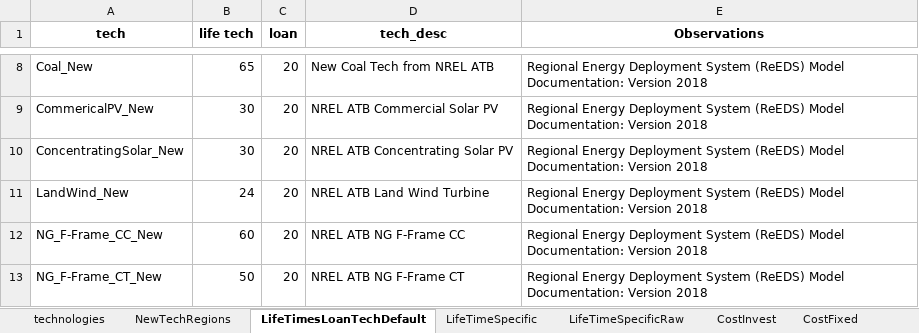
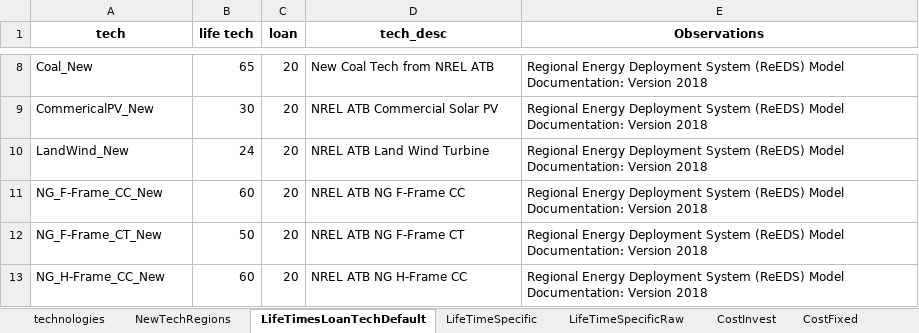
Before and after one commit to vaduraes/TemoaHurricane_V2, an Excel workbook: CreateBaseDeck/ExcelUserData/UserDataPart1.xlsx, sheet LifeTimesLoanTechDefault, drawn as a sheet; only a part is shown, gaps mark what is left out; the shorter side is filled out with more unchanged rows; values as stored, in another font and other column widths than the file's, no borders; the diff names each change by its address in the sheet, - before the commit and + after, or states it on an @@ line.

```diff
--- a/CreateBaseDeck/ExcelUserData/UserDataPart1.xlsx (sheet LifeTimesLoanTechDefault)
+++ b/CreateBaseDeck/ExcelUserData/UserDataPart1.xlsx (sheet LifeTimesLoanTechDefault)
-row 10: ConcentratingSolar_New | 30 | 20 | NREL ATB Concentrating Solar PV | Regional Energy Deployment System (ReEDS) Model Documentation: Version 2018
```
Also changed, not shown: sheet CostInvest, sheet CostVariable, sheet CostFixed, sheet NewTechRegions, sheet technologies, CreateBaseDeck/ExcelUserData/Temporary_ToHelpBuildDecks/TMP_ExistingCapacity_UniqueTechNameLv1.xlsx, CreateBaseDeck/ExcelUserData/Temporary_ToHelpBuildDecks/TMP_ExistingCapacity_UniqueTechNameLv2.xlsx, 2 other files.
